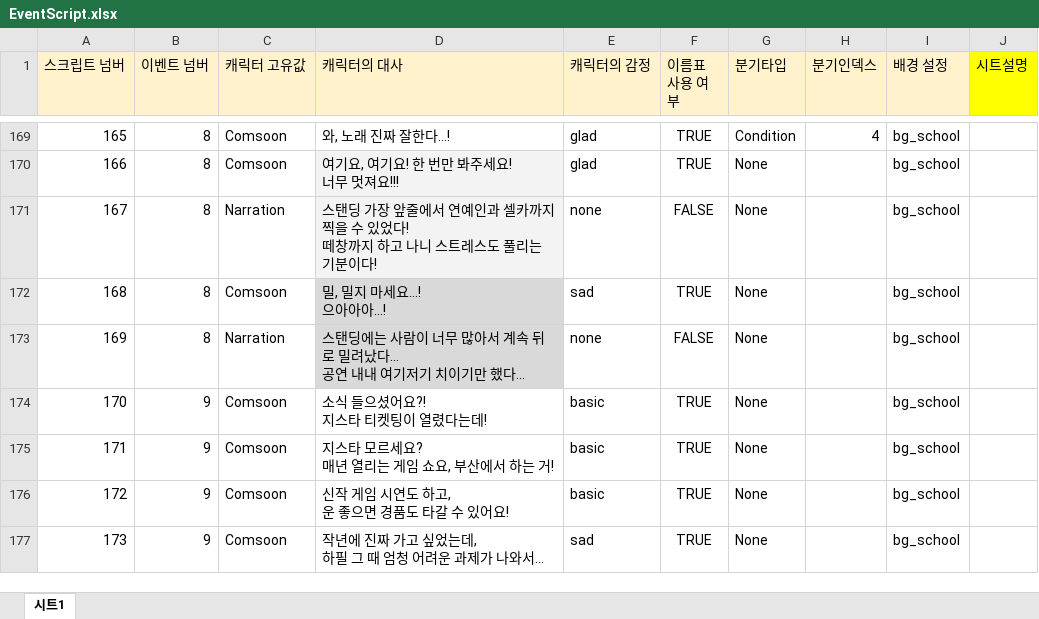
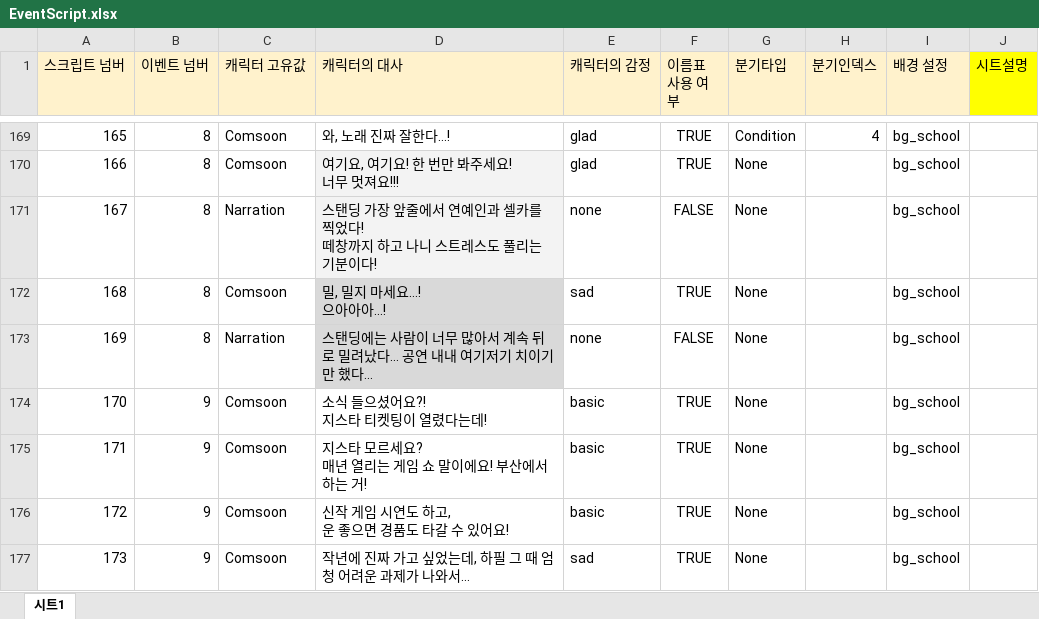
Before and after one commit to szxooliz/RaisingStudent2, an Excel workbook: DataGenerator/XLSXS/EventScript.xlsx, sheet 시트1, drawn as a sheet; only a part is shown, gaps mark what is left out; values as stored, in another font and other column widths than the file's, no borders; charts and pictures not drawn; ↵ is a line break in a cell; the diff covers the shown part only; the diff names each change by its address in the sheet, - before the commit and + after, or states it on an @@ line.

Commit message:
스크립트 수정 1차

```diff
--- a/DataGenerator/XLSXS/EventScript.xlsx (sheet 시트1)
+++ b/DataGenerator/XLSXS/EventScript.xlsx (sheet 시트1)
-D171 (캐릭터의 대사): …과 셀카까지 찍을 수 있었다! ↵ 떼…
+D171 (캐릭터의 대사): …과 셀카를 찍었다! ↵ 떼…
-D173 (캐릭터의 대사): …했다…
+D173 (캐릭터의 대사): …했다…
-D175 (캐릭터의 대사): 지스타 모르세요? ↵ 매년 열리는 게임 쇼요, 부산에서 하는 거!
+D175 (캐릭터의 대사): 지스타 모르세요? ↵ 매년 열리는 게임 쇼 말이에요! 부산에서 하는 거!
-D177 (캐릭터의 대사): 작년에 진짜 가고 싶었는데, ↵ 하필 그 때 엄청 어려운 과제가 나와서…
+D177 (캐릭터의 대사): 작년에 진짜 가고 싶었는데, 하필 그 때 엄청 어려운 과제가 나와서…
```
Also changed, not shown: 49 edited cells elsewhere in this sheet, charts or pictures, DataGenerator/XLSXS/Script.xlsx, DataGenerator/XLSXS/SelectScript.xlsx, 3 other files.
